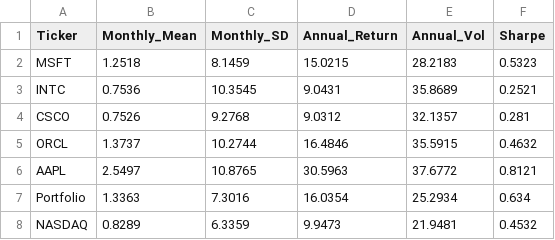
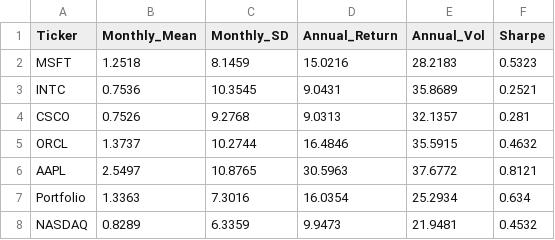
Before and after one commit to martchoukaur-byte/tech_portfolio_nasdaq_100_risk_analysis, a CSV file: sharpe_ratios_stocks_portfolio_nasdaq.csv, drawn as a sheet.

```diff
--- a/sharpe_ratios_stocks_portfolio_nasdaq.csv
+++ b/sharpe_ratios_stocks_portfolio_nasdaq.csv
@@ -1,5 +1,5 @@
 "Ticker","Monthly_Mean","Monthly_SD","Annual_Return","Annual_Vol","Sharpe"
-"MSFT",1.2518,8.1459,15.0215,28.2183,0.5323
+"MSFT",1.2518,8.1459,15.0216,28.2183,0.5323
 "INTC",0.7536,10.3545,9.0431,35.8689,0.2521
-"CSCO",0.7526,9.2768,9.0312,32.1357,0.281
+"CSCO",0.7526,9.2768,9.0313,32.1357,0.281
 "ORCL",1.3737,10.2744,16.4846,35.5915,0.4632
```
Also changed, not shown: drawdown_over_time.csv, monthly_returns.csv, 6 other files.
